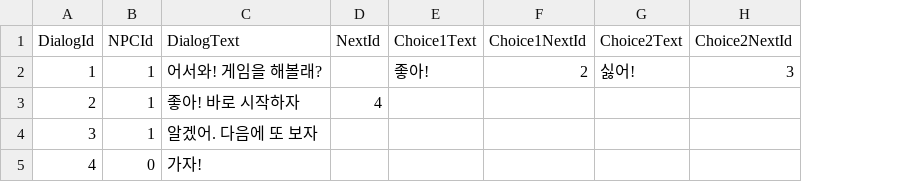
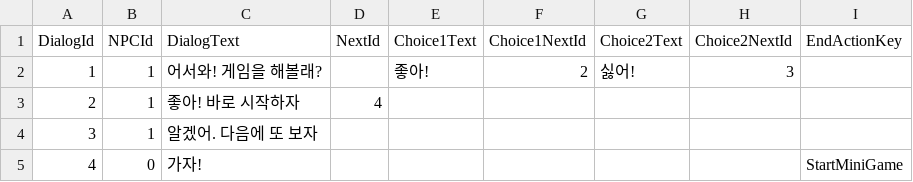
Before and after one commit to younv2/CodeSparta-ThirdPersonal, a CSV file: Assets/Resources/CSV/DialogTable.csv, drawn as a sheet; the diff names each change by its address in the sheet, - before the commit and + after, or states it on an @@ line.

Commit message:
feat : 대화 종료후 미니게임이 시작 될 수 있도록 EndActionKey 추가

```diff
--- a/Assets/Resources/CSV/DialogTable.csv
+++ b/Assets/Resources/CSV/DialogTable.csv
+column I (EndActionKey), row 5: StartMiniGame
```
Also changed, not shown: 6 other files.
